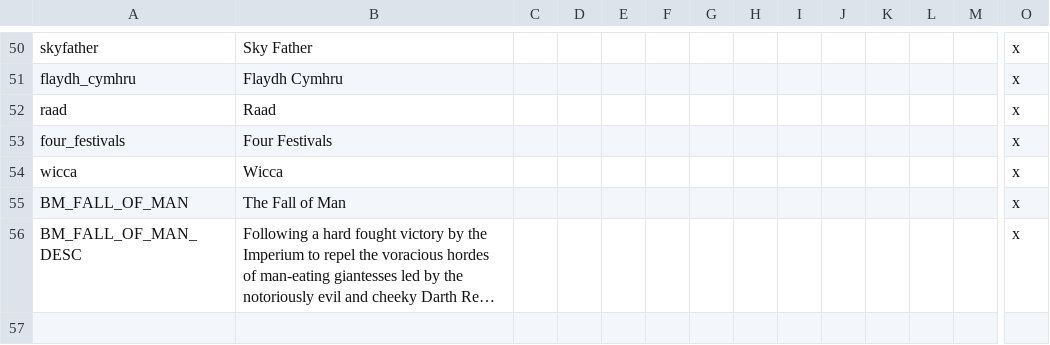
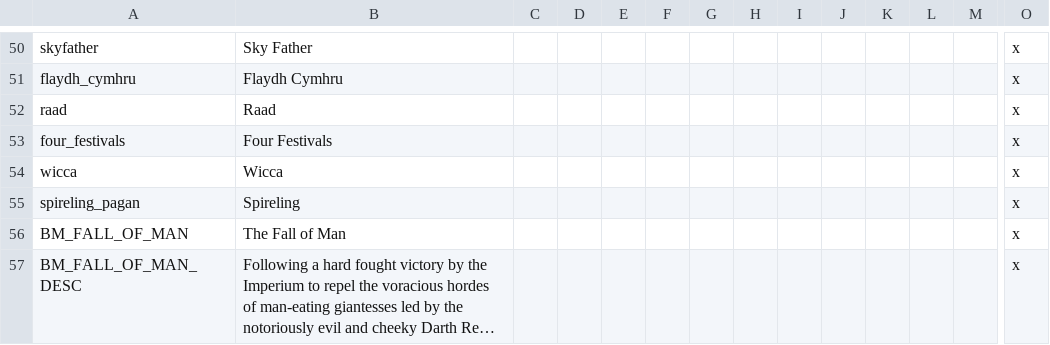
Before and after one commit to SouthernEmperor/mists, a CSV file: Mists of Avalon/localisation/mists.csv, drawn as a sheet; only a part is shown, gaps mark what is left out; long unchanged cells end in …; rows hold the shown columns only; the diff names each change by its address in the sheet, - before the commit and + after, or states it on an @@ line.

```diff
--- a/Mists of Avalon/localisation/mists.csv
+++ b/Mists of Avalon/localisation/mists.csv
+row 55: spireling_pagan | Spireling |  |  |  |  |  |  |  |  |  |  |  | x
```
Also changed, not shown: Mists of Avalon/localisation/titles.csv, 18 other files.
